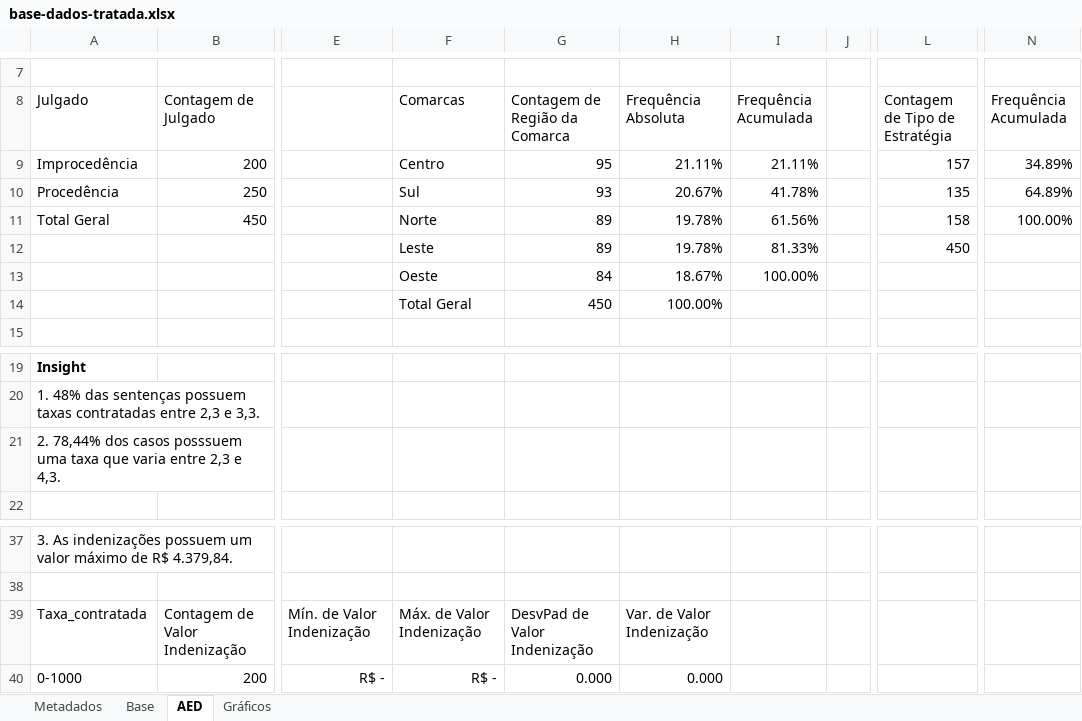
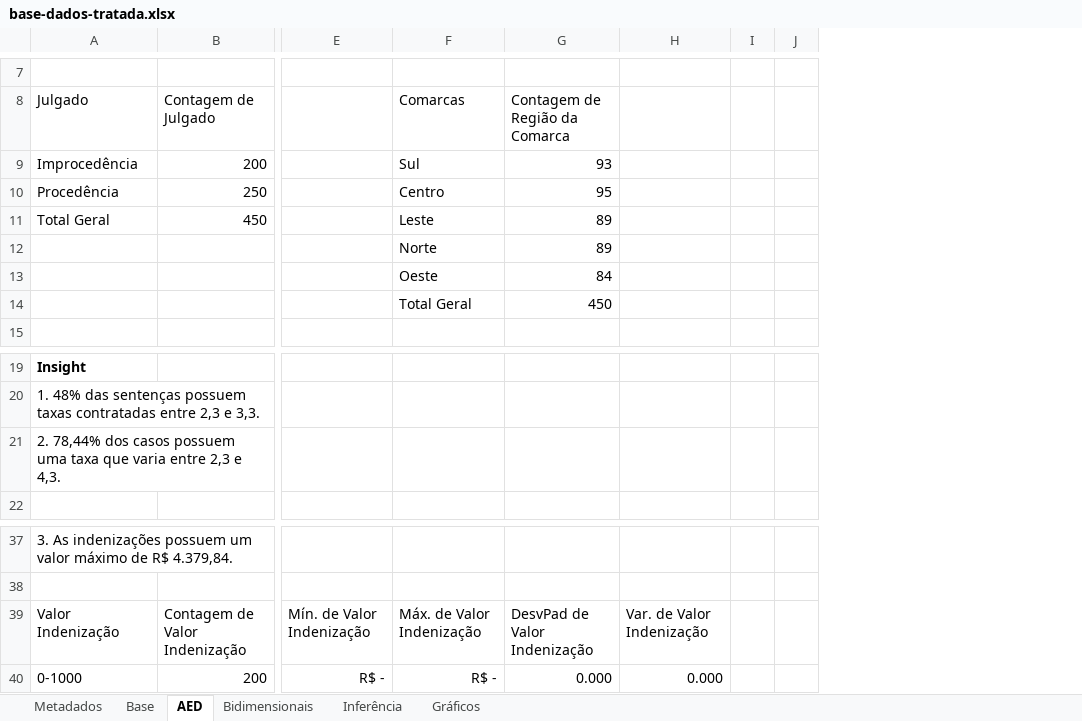
Before and after one commit to DeyvedAntonio/legal_analytics, an Excel workbook: 01_Dados/Dados_processados_limpos/base-dados-tratada.xlsx, sheet AED, drawn as a sheet; only a part is shown, gaps mark what is left out; values as stored, in another font and other column widths than the file's, no borders; removed rows and columns are numbered as before the commit, all else as after; the diff names each change by its address in the sheet, - before the commit and + after, or states it on an @@ line.

```diff
--- a/01_Dados/Dados_processados_limpos/base-dados-tratada.xlsx (sheet AED)
+++ b/01_Dados/Dados_processados_limpos/base-dados-tratada.xlsx (sheet AED)
+sheet tab: Bidimensionais
+sheet tab: Inferência
-column I (Frequência Acumulada), rows 9-13: 21.11% | 41.78% | 61.56% | 81.33% | 100.00%
+column I, empty
-column L (Contagem de Tipo de Estratégia), rows 9-12: 157 | 135 | 158 | 450
-column N (Frequência Acumulada), rows 9-11: 34.89% | 64.89% | 100.00%
-H8: Frequência Absoluta
+H8: (empty)
-F9 (Comarcas): Centro
+F9 (Comarcas): Sul
-G9 (Contagem de Região da Comarca): 95
+G9 (Contagem de Região da Comarca): 93
-H9: 21.11%
+H9: (empty)
-F10 (Comarcas): Sul
+F10 (Comarcas): Centro
-G10 (Contagem de Região da Comarca): 93
+G10 (Contagem de Região da Comarca): 95
-H10: 20.67%
+H10: (empty)
-F11 (Comarcas): Norte
+F11 (Comarcas): Leste
-H11:H12: 19.78%
+H11:H12: (empty)
-F12 (Comarcas): Leste
+F12 (Comarcas): Norte
-H13: 18.67%
+H13: (empty)
-H14: 100.00%
+H14: (empty)
-A21 (Julgado): …dos casos posssuem uma taxa…
+A21 (Julgado): …dos casos possuem uma taxa…
-A39 (Julgado): Taxa_contratada
+A39 (Julgado): Valor Indenização
```
Also changed, not shown: sheet Base, hidden cells, charts or pictures.
